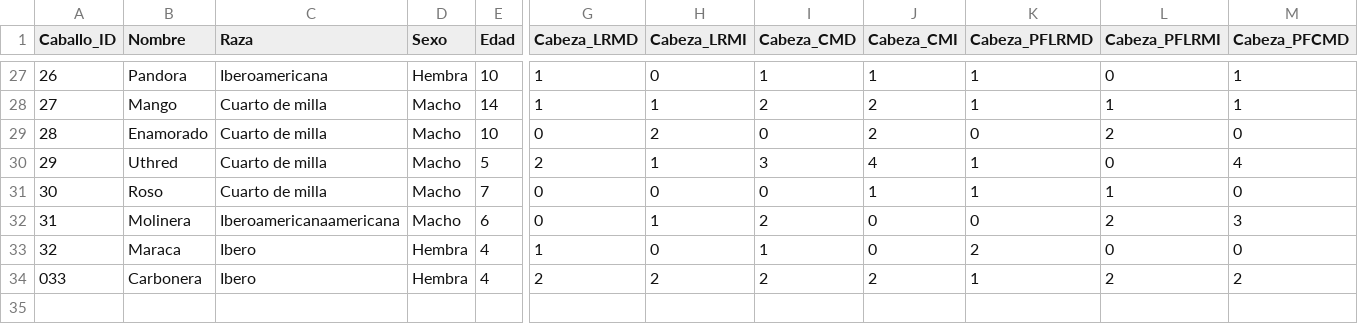
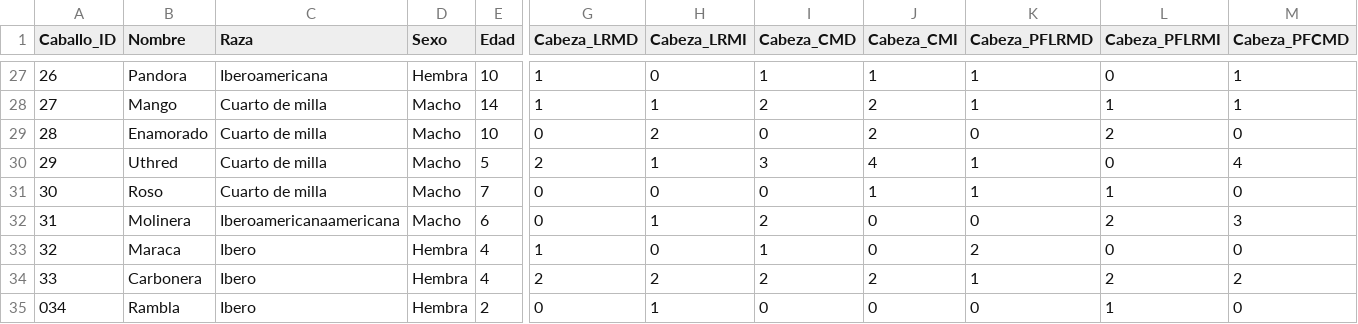
Before and after one commit to faviles11/equine-motor-analysis, a CSV file: datasets/example_modelai.csv, drawn as a sheet; only a part is shown, gaps mark what is left out; rows hold the shown columns only; the diff names each change by its address in the sheet, - before the commit and + after, or states it on an @@ line.

Commit message:
chore: añade registro AI Rambla

```diff
--- a/datasets/example_modelai.csv
+++ b/datasets/example_modelai.csv
@@ column A (Caballo_ID) renumbered in row 34 @@
+row 35: 034 | Rambla | Ibero | Hembra | 2 | 0 | 1 | 0 | 0 | 0 | 1 | 0
```
